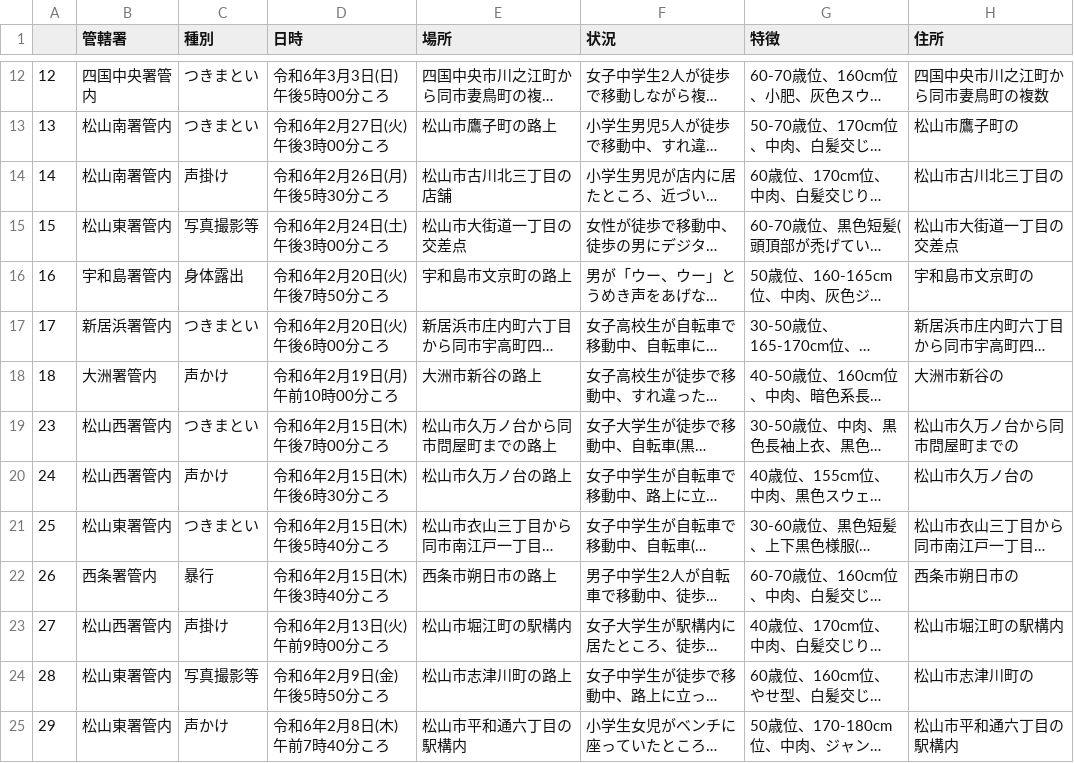
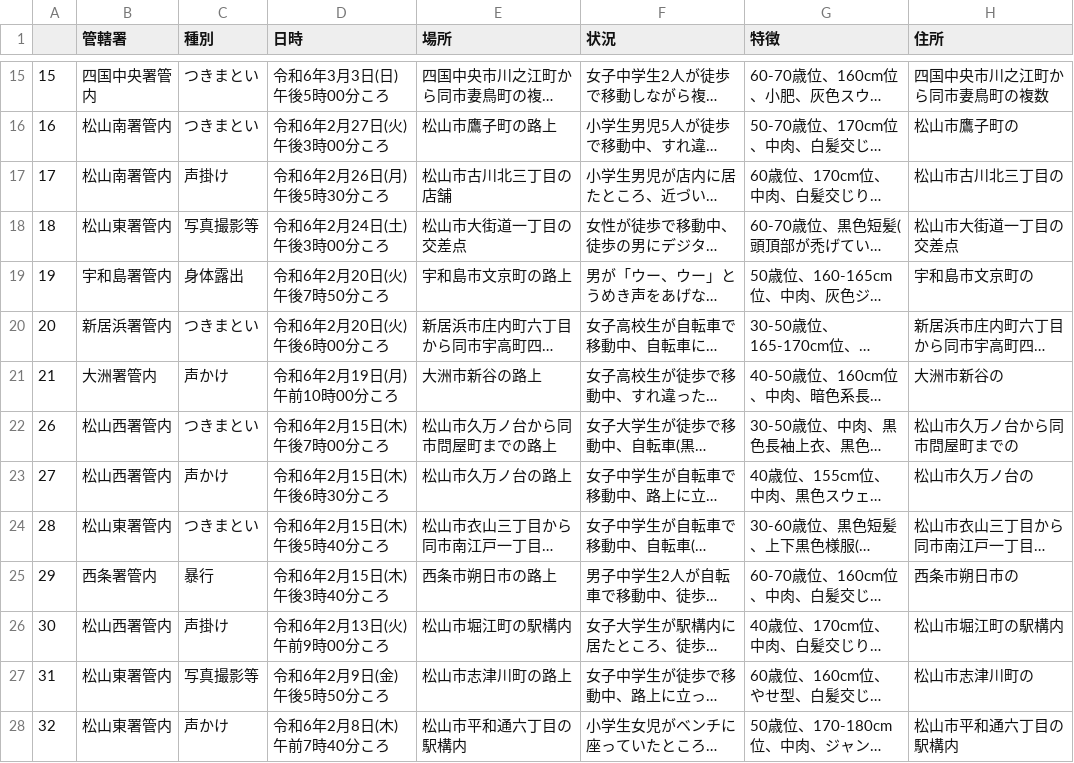
Before and after one commit to imabari/fushinsha_map, a CSV file: nan.csv, drawn as a sheet; only a part is shown, gaps mark what is left out; long unchanged cells end in …; addresses are those after the commit; the diff covers the shown part only; the diff names each change by its address in the sheet, - before the commit and + after, or states it on an @@ line.

```diff
--- a/nan.csv
+++ b/nan.csv
-A15: 12
+A15: 15
-A16: 13
+A16: 16
-A17: 14
+A17: 17
-A18: 15
+A18: 18
-A19: 16
+A19: 19
-A20: 17
+A20: 20
-A21: 18
+A21: 21
-A22: 23
+A22: 26
-A23: 24
+A23: 27
-A24: 25
+A24: 28
-A25: 26
+A25: 29
-A26: 27
+A26: 30
-A27: 28
+A27: 31
-A28: 29
+A28: 32
```
Also changed, not shown: 3 added rows and 39 edited cells elsewhere in this file, ehime.csv, 1 other file.
